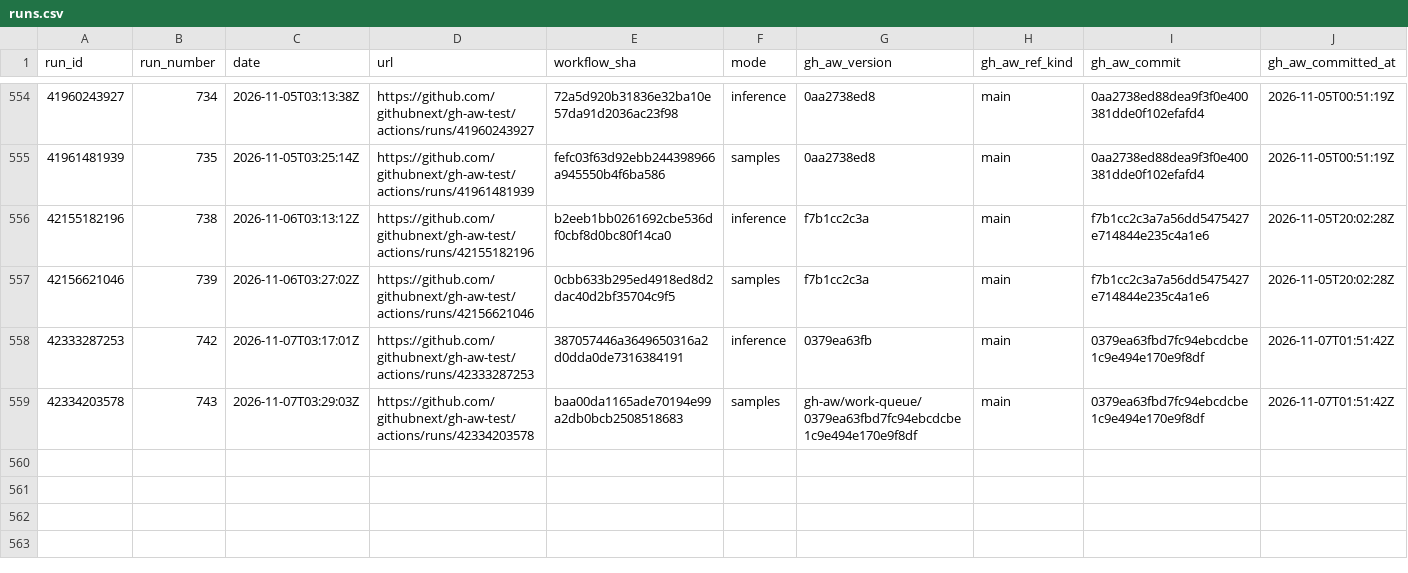
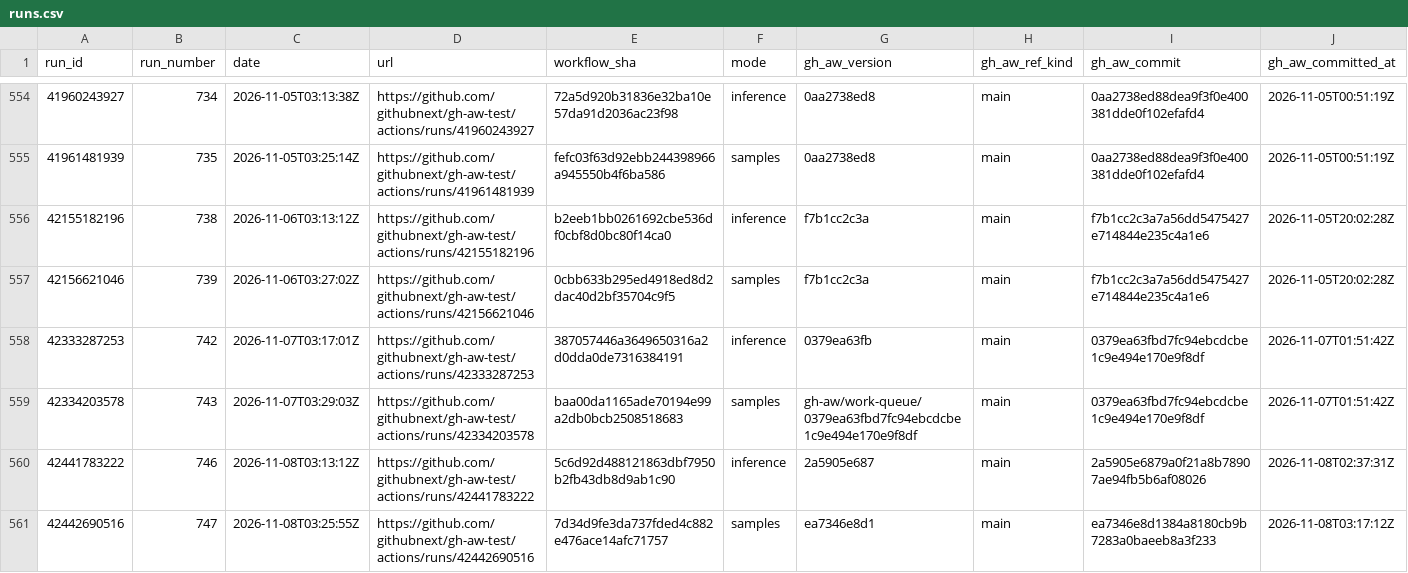
Before and after one commit to githubnext/gh-aw-test, a CSV file: workflow-history-report/runs.csv, drawn as a sheet; only a part is shown, gaps mark what is left out; rows hold the shown columns only; the diff names each change by its address in the sheet, - before the commit and + after, or states it on an @@ line.

```diff
--- a/workflow-history-report/runs.csv
+++ b/workflow-history-report/runs.csv
+row 560: 42441783222 | 746 | 2026-11-08T03:13:12Z | https://github.com/githubnext/gh-aw-test/actions/runs/42441783222 | 5c6d92d488121863dbf7950b2fb43db8d9ab1c90 | inference | 2a5905e687 | main | 2a5905e6879a0f21a8b78907ae94fb5b6af08026 | 2026-11-08T02:37:31Z
+row 561: 42442690516 | 747 | 2026-11-08T03:25:55Z | https://github.com/githubnext/gh-aw-test/actions/runs/42442690516 | 7d34d9fe3da737fded4c882e476ace14afc71757 | samples | ea7346e8d1 | main | ea7346e8d1384a8180cb9b7283a0baeeb8a3f233 | 2026-11-08T03:17:12Z
```
Also changed, not shown: 15 other files.
